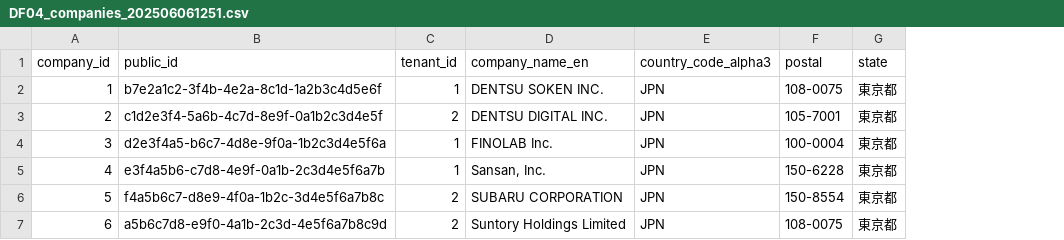
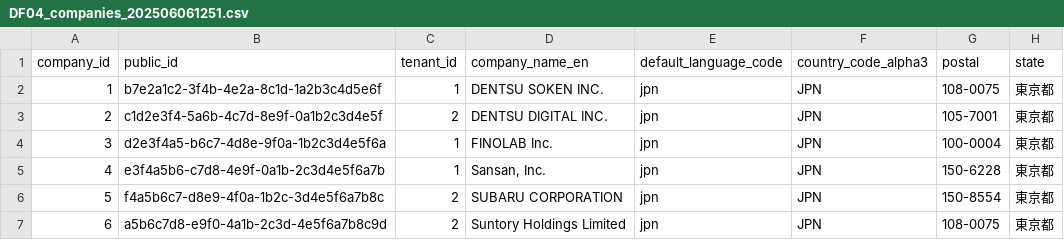
Before and after one commit to l-ryuya/linus-dbo-dd, a CSV file: database/seeders/base/csv/DF04_companies_202506061251.csv, drawn as a sheet; only a part is shown; the diff names each change by its address in the sheet, - before the commit and + after, or states it on an @@ line.

Commit message:
Add customers.default_language_code

```diff
--- a/database/seeders/base/csv/DF04_companies_202506061251.csv
+++ b/database/seeders/base/csv/DF04_companies_202506061251.csv
+column E (default_language_code), rows 2-7: all jpn
```
Also changed, not shown: 17 other files.
